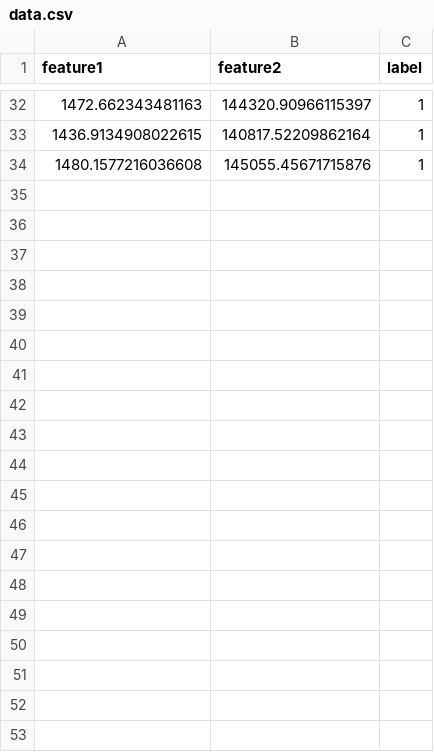
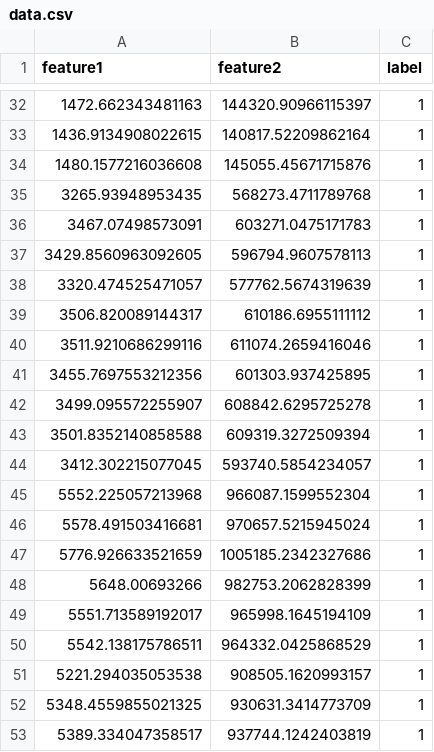
Before and after one commit to pany0593/DDoS_detect, a CSV file: data.csv, drawn as a sheet; only a part is shown, gaps mark what is left out; the diff covers the shown part only.

Commit message:
update: dataset

```diff
--- a/data.csv
+++ b/data.csv
@@ -34 +34,20 @@ feature1,feature2,label
 1480.1577216036608,145055.45671715876,1
+3265.93948953435,568273.4711789768,1
+3467.07498573091,603271.0475171783,1
+3429.8560963092605,596794.9607578113,1
+3320.474525471057,577762.5674319639,1
+3506.820089144317,610186.6955111112,1
+3511.9210686299116,611074.2659416046,1
+3455.7697553212356,601303.937425895,1
+3499.095572255907,608842.6295725278,1
+3501.8352140858588,609319.3272509394,1
+3412.302215077045,593740.5854234057,1
+5552.225057213968,966087.1599552304,1
+5578.491503416681,970657.5215945024,1
+5776.926633521659,1005185.2342327686,1
+5648.00693266,982753.2062828399,1
+5551.713589192017,965998.1645194109,1
+5542.138175786511,964332.0425868529,1
+5221.294035053538,908505.1620993157,1
+5348.4559855021325,930631.3414773709,1
+5389.334047358517,937744.1242403819,1
```
Also changed, not shown: 21 added rows elsewhere in this file.
